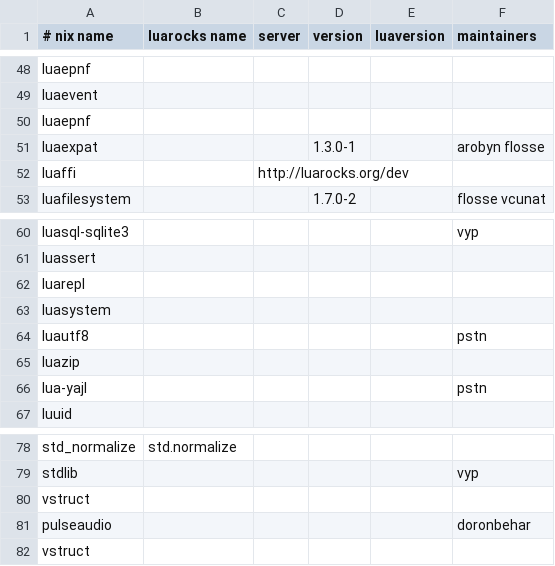
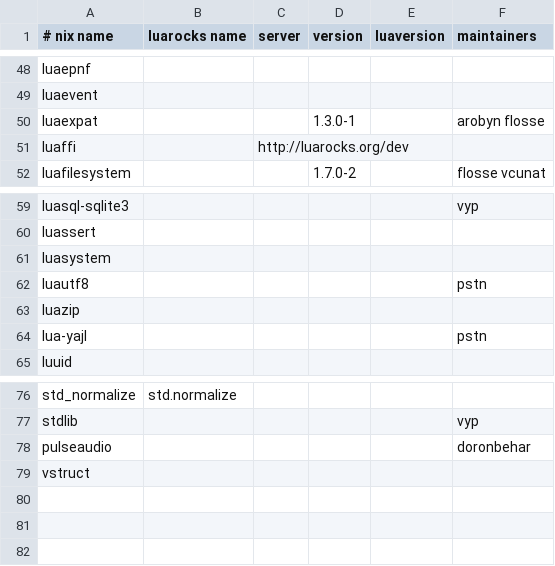
Before and after one commit to dtzWill/nixpkgs, a CSV file: maintainers/scripts/luarocks-packages.csv, drawn as a sheet; only a part is shown, gaps mark what is left out.

Commit message:
luarocks-packages.csv: dedup

```diff
--- a/maintainers/scripts/luarocks-packages.csv
+++ b/maintainers/scripts/luarocks-packages.csv
@@ -49,3 +49,2 @@ luaepnf,,,,,
 luaevent,,,,,
-luaepnf,,,,,
 luaexpat,,,1.3.0-1,,arobyn flosse
@@ -61,3 +60,2 @@ luasql-sqlite3,,,,,vyp
 luassert,,,,,
-luarepl,,,,,
 luasystem,,,,,
@@ -79,3 +77,2 @@ std_normalize,std.normalize,,,,
 stdlib,,,,,vyp
-vstruct,,,,,
 pulseaudio,,,,,doronbehar
```
